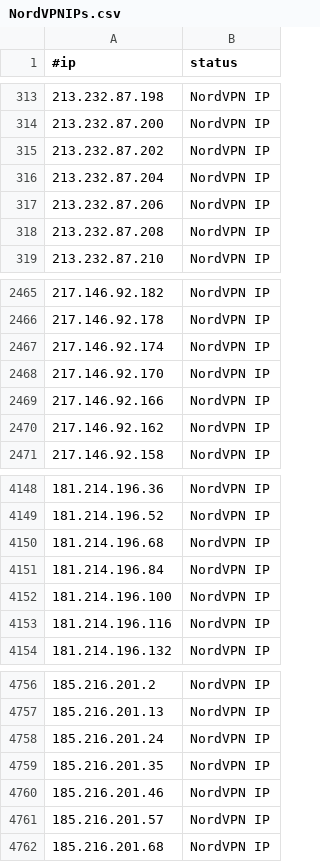
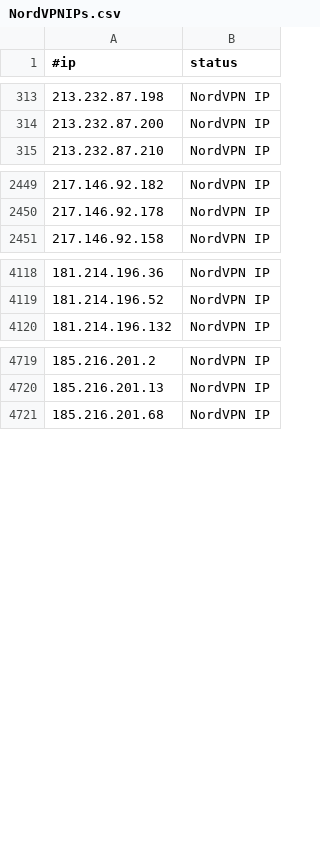
Before and after one commit to ElCapitanXSec/C2IntelFeeds, a CSV file: vpn/NordVPNIPs.csv, drawn as a sheet; only a part is shown, gaps mark what is left out; removed rows and columns are numbered as before the commit, all else as after; the diff covers the shown part only; the diff names each change by its address in the sheet, - before the commit and + after, or states it on an @@ line.

```diff
--- a/vpn/NordVPNIPs.csv
+++ b/vpn/NordVPNIPs.csv
-row 315: 213.232.87.202 | NordVPN IP
-row 316: 213.232.87.204 | NordVPN IP
-row 317: 213.232.87.206 | NordVPN IP
-row 318: 213.232.87.208 | NordVPN IP
-row 2467: 217.146.92.174 | NordVPN IP
-row 2468: 217.146.92.170 | NordVPN IP
-row 2469: 217.146.92.166 | NordVPN IP
-row 2470: 217.146.92.162 | NordVPN IP
-row 4150: 181.214.196.68 | NordVPN IP
-row 4151: 181.214.196.84 | NordVPN IP
-row 4152: 181.214.196.100 | NordVPN IP
-row 4153: 181.214.196.116 | NordVPN IP
-row 4758: 185.216.201.24 | NordVPN IP
-row 4759: 185.216.201.35 | NordVPN IP
-row 4760: 185.216.201.46 | NordVPN IP
-row 4761: 185.216.201.57 | NordVPN IP
```
Also changed, not shown: 1 added row and 45 removed rows elsewhere in this file, 1 other file.
